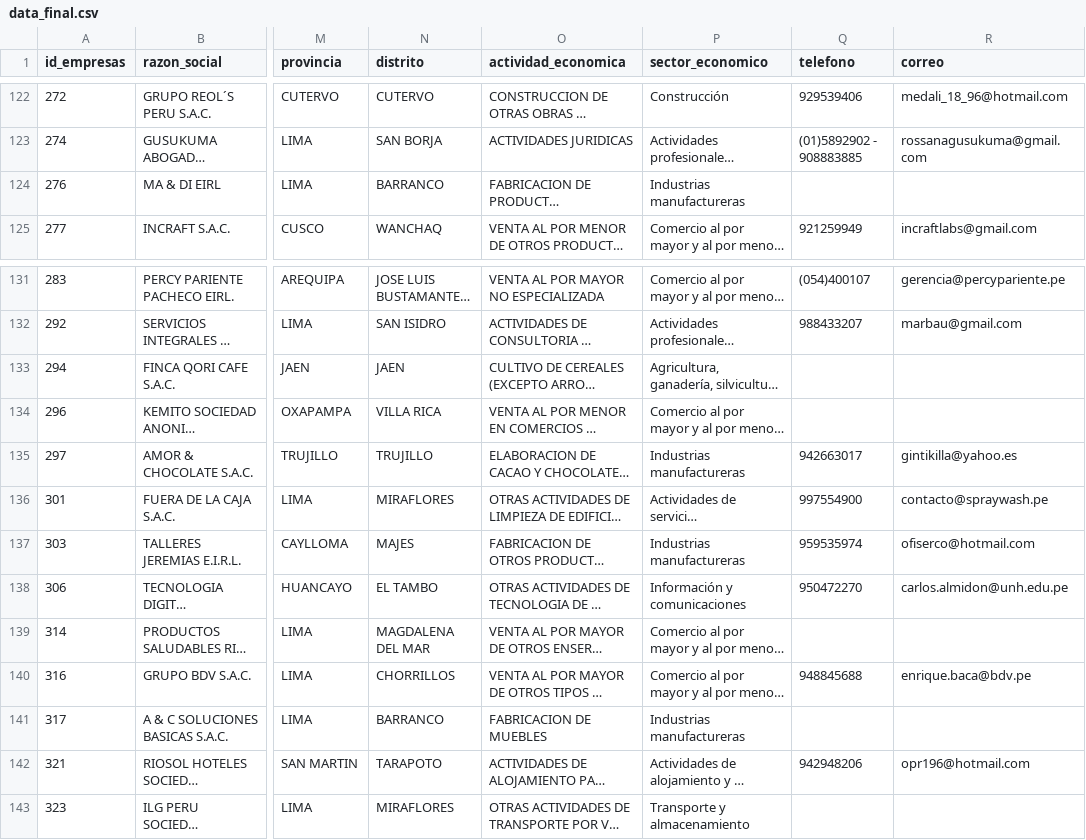
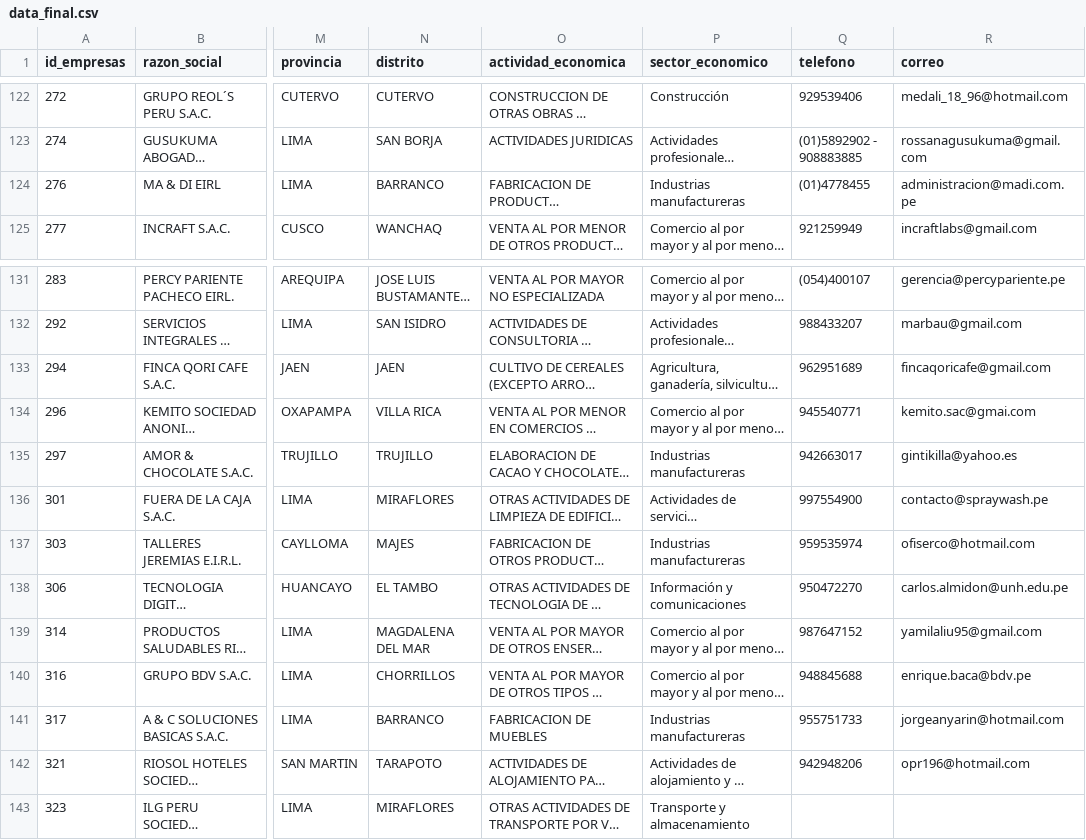
Before and after one commit to Jenkzbks/data_concurso, a CSV file: data_final.csv, drawn as a sheet; only a part is shown, gaps mark what is left out; long unchanged cells end in …; the diff names each change by its address in the sheet, - before the commit and + after, or states it on an @@ line.

Commit message:
Actualizacion data

```diff
--- a/data_final.csv
+++ b/data_final.csv
-Q124 (telefono): (empty)
+Q124 (telefono): (01)4778455
-R124 (correo): (empty)
+R124 (correo): administracion@madi.com.pe
-Q133 (telefono): (empty)
+Q133 (telefono): 962951689
-R133 (correo): (empty)
+R133 (correo): fincaqoricafe@gmail.com
-Q134 (telefono): (empty)
+Q134 (telefono): 945540771
-R134 (correo): (empty)
+R134 (correo): kemito.sac@gmai.com
-Q139 (telefono): (empty)
+Q139 (telefono): 987647152
-R139 (correo): (empty)
+R139 (correo): yamilaliu95@gmail.com
-Q141 (telefono): (empty)
+Q141 (telefono): 955751733
-R141 (correo): (empty)
+R141 (correo): jorgeanyarin@hotmail.com
```
